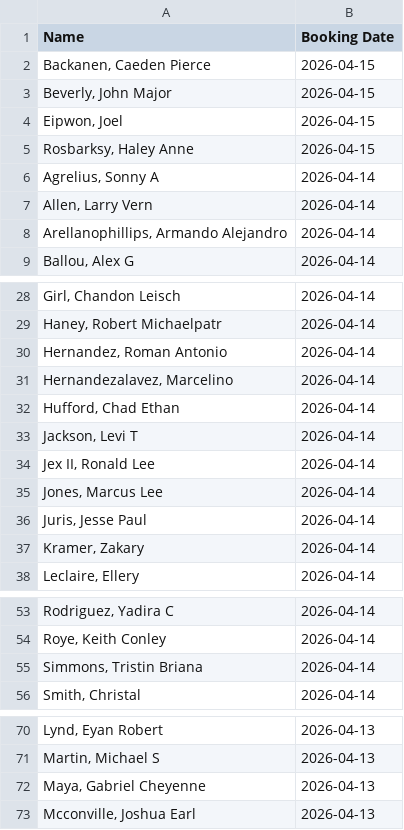
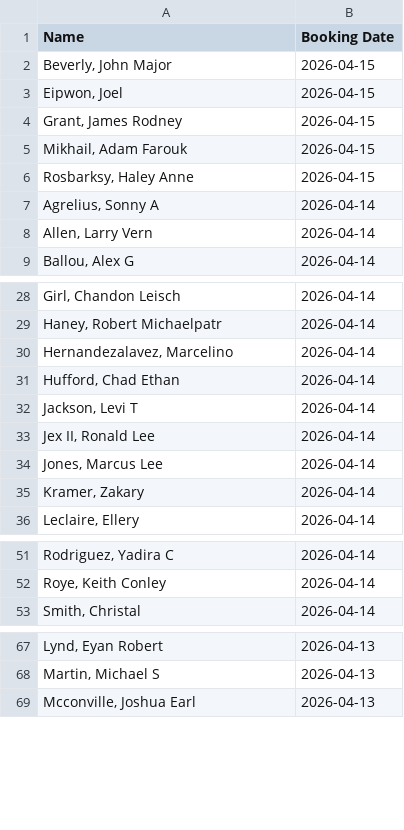
Before and after one commit to NguyenDa18/Portland-Jail-Data-Crawler, a CSV file: csvs/inmate_bookings.csv, drawn as a sheet; only a part is shown, gaps mark what is left out; the diff covers the shown part only.

```diff
--- a/csvs/inmate_bookings.csv
+++ b/csvs/inmate_bookings.csv
@@ -1,5 +1,6 @@
 Name,Booking Date
-"Backanen, Caeden Pierce",2026-04-15
 "Beverly, John Major",2026-04-15
 "Eipwon, Joel ",2026-04-15
+"Grant, James Rodney",2026-04-15
+"Mikhail, Adam Farouk",2026-04-15
 "Rosbarksy, Haley Anne",2026-04-15
@@ -7,3 +8,2 @@ Name,Booking Date
 "Allen, Larry Vern",2026-04-14
-"Arellanophillips, Armando Alejandro",2026-04-14
 "Ballou, Alex G",2026-04-14
@@ -29,3 +29,2 @@ Name,Booking Date
 "Haney, Robert Michaelpatr",2026-04-14
-"Hernandez, Roman Antonio",2026-04-14
 "Hernandezalavez, Marcelino ",2026-04-14
@@ -35,3 +34,2 @@ Name,Booking Date
 "Jones, Marcus Lee",2026-04-14
-"Juris, Jesse Paul",2026-04-14
 "Kramer, Zakary ",2026-04-14
@@ -54,3 +52,2 @@ Name,Booking Date
 "Roye, Keith Conley",2026-04-14
-"Simmons, Tristin Briana",2026-04-14
 "Smith, Christal ",2026-04-14
@@ -71,3 +68,2 @@ Name,Booking Date
 "Martin, Michael S",2026-04-13
-"Maya, Gabriel Cheyenne",2026-04-13
 "Mcconville, Joshua Earl",2026-04-13
```
Also changed, not shown: 3 removed rows elsewhere in this file, csvs/inmate_charges.csv, csvs/inmate_details.csv.
